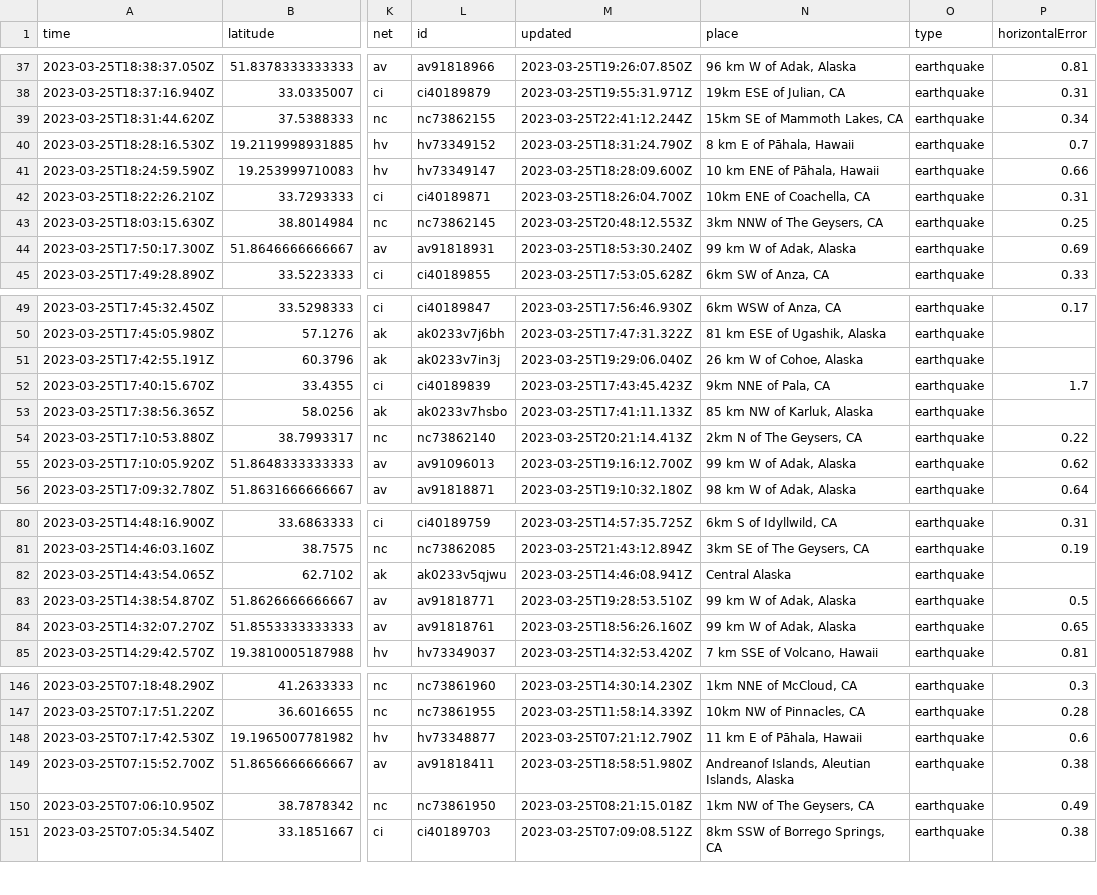
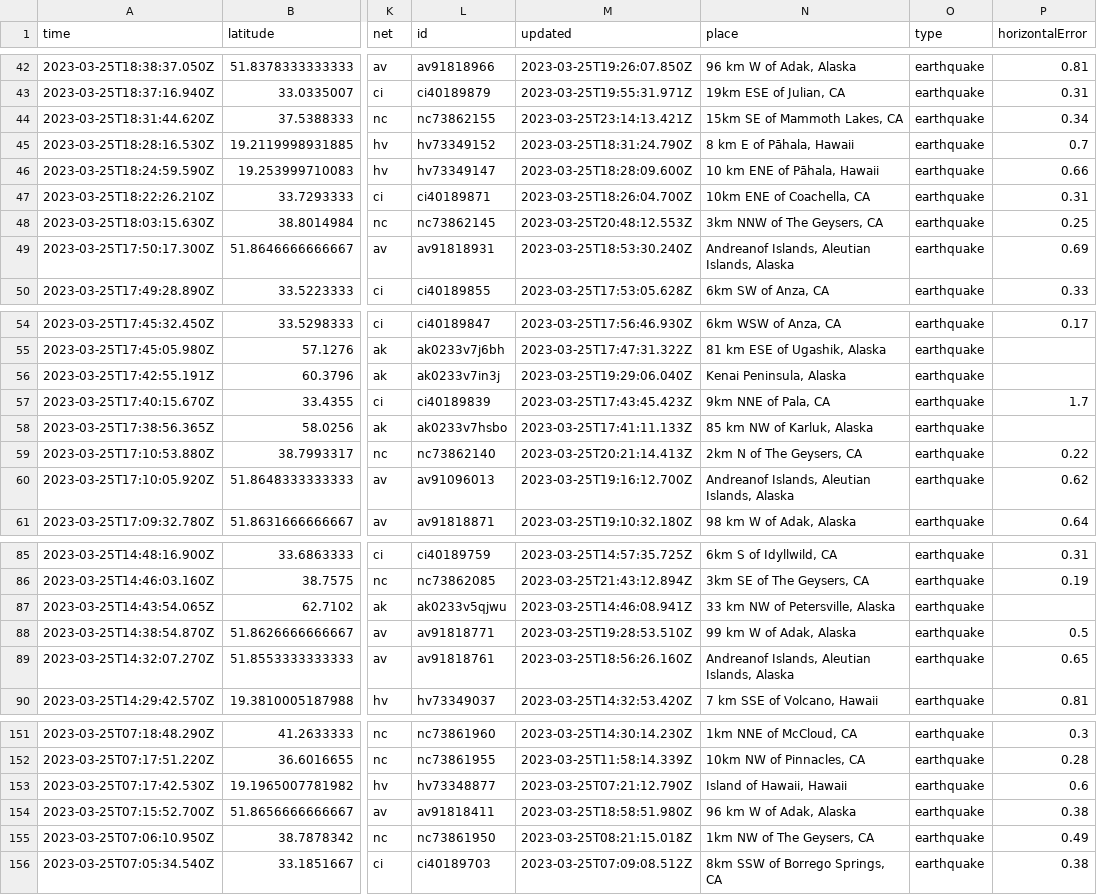
Before and after one commit to mattrehbein/nicar22-github-actions, a CSV file: usgs_current.csv, drawn as a sheet; only a part is shown, gaps mark what is left out; addresses are those after the commit; the diff covers the shown part only; the diff names each change by its address in the sheet, - before the commit and + after, or states it on an @@ line.

```diff
--- a/usgs_current.csv
+++ b/usgs_current.csv
-M44 (updated): 2023-03-25T22:41:12.244Z
+M44 (updated): 2023-03-25T23:14:13.421Z
-N49 (place): 99 km W of Adak, Alaska
+N49 (place): Andreanof Islands, Aleutian Islands, Alaska
-N56 (place): 26 km W of Cohoe, Alaska
+N56 (place): Kenai Peninsula, Alaska
-N60 (place): 99 km W of Adak, Alaska
+N60 (place): Andreanof Islands, Aleutian Islands, Alaska
-N87 (place): Central Alaska
+N87 (place): 33 km NW of Petersville, Alaska
-N89 (place): 99 km W of Adak, Alaska
+N89 (place): Andreanof Islands, Aleutian Islands, Alaska
-N153 (place): 11 km E of Pāhala, Hawaii
+N153 (place): Island of Hawaii, Hawaii
-N154 (place): Andreanof Islands, Aleutian Islands, Alaska
+N154 (place): 96 km W of Adak, Alaska
```
Also changed, not shown: 5 added rows, 1 removed row and 21 edited cells elsewhere in this file.
